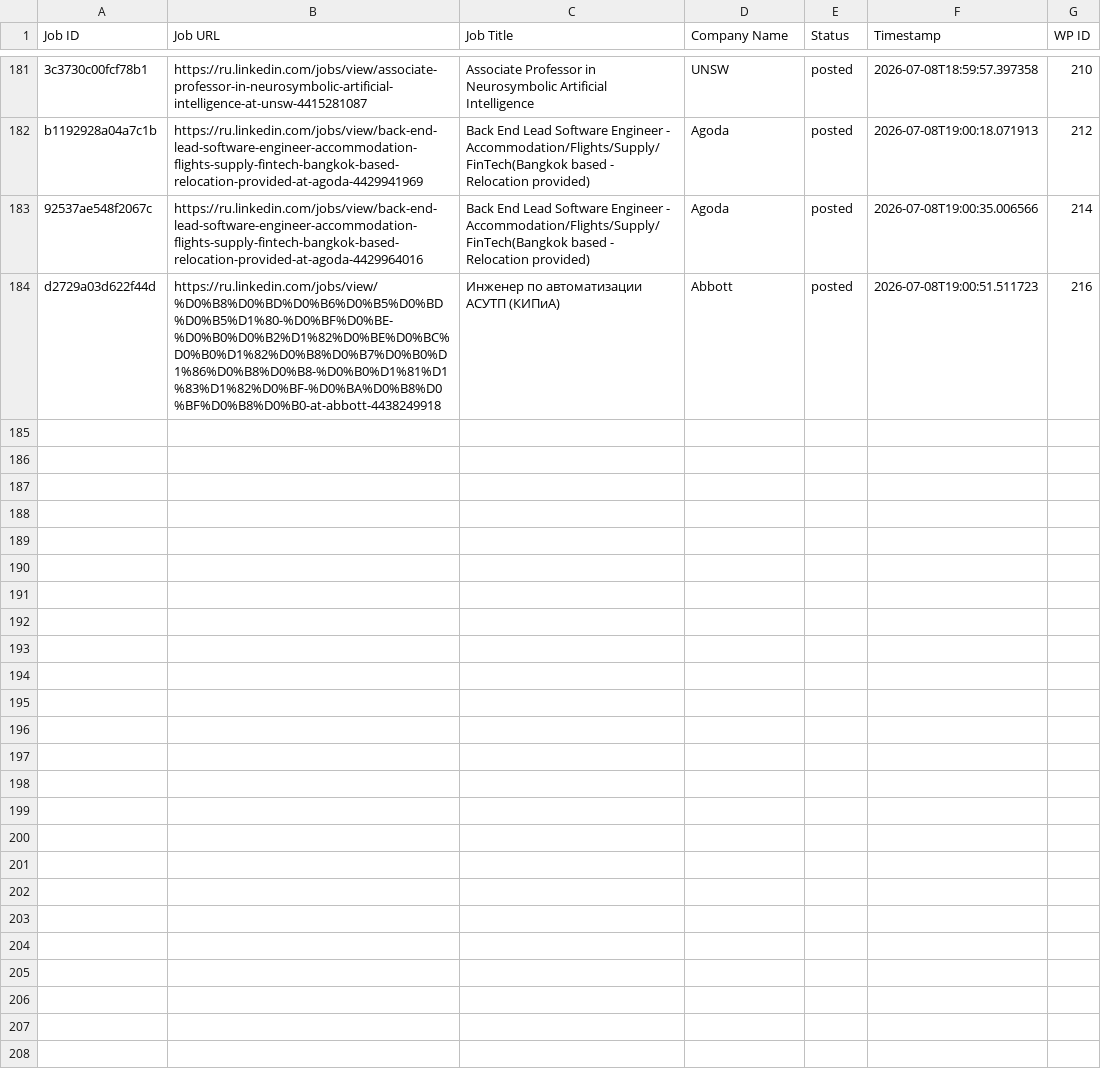
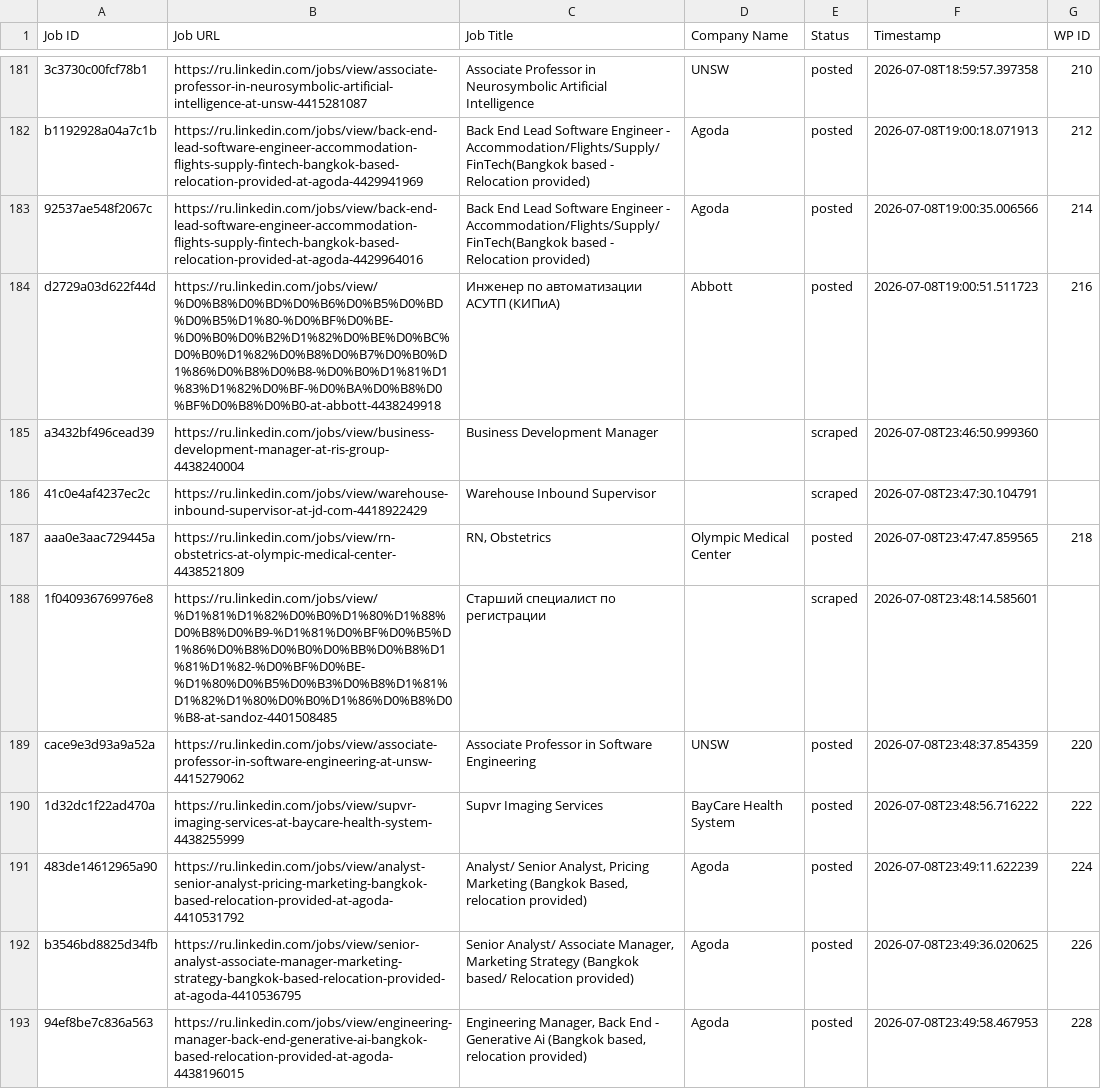
Before and after one commit to vindoky/ru, a CSV file: processed_jobs.csv, drawn as a sheet; only a part is shown, gaps mark what is left out.

```diff
--- a/processed_jobs.csv
+++ b/processed_jobs.csv
@@ -184 +184,10 @@ b1192928a04a7c1b,https://ru.linkedin.com/jobs/view/back-end-lead-software-engine
 d2729a03d622f44d,https://ru.linkedin.com/jobs/view/%D0%B8%D0%BD%D0%B6%D0%B5%D0%BD%D0%B5%D1%80-%D0%BF%D0%BE-%D0%B0%D0%B2%D1%82%D0%BE%D0%BC%D0%B0%D1%82%D0%B8%D0%B7%D0%B0%D1%86%D0%B8%D0%B8-%D0%B0%D1%81%D1%83%D1%82%D0%BF-%D0%BA%D0%B8%D0%BF%D0%B8%D0%B0-at-abbott-4438249918,Инженер по автоматизации АСУТП (КИПиА),Abbott,posted,2026-07-08T19:00:51.511723,216
+a3432bf496cead39,https://ru.linkedin.com/jobs/view/business-development-manager-at-ris-group-4438240004,Business Development Manager,,scraped,2026-07-08T23:46:50.999360,
+41c0e4af4237ec2c,https://ru.linkedin.com/jobs/view/warehouse-inbound-supervisor-at-jd-com-4418922429,Warehouse Inbound Supervisor,,scraped,2026-07-08T23:47:30.104791,
+aaa0e3aac729445a,https://ru.linkedin.com/jobs/view/rn-obstetrics-at-olympic-medical-center-4438521809,"RN, Obstetrics",Olympic Medical Center,posted,2026-07-08T23:47:47.859565,218
+1f040936769976e8,https://ru.linkedin.com/jobs/view/%D1%81%D1%82%D0%B0%D1%80%D1%88%D0%B8%D0%B9-%D1%81%D0%BF%D0%B5%D1%86%D0%B8%D0%B0%D0%BB%D0%B8%D1%81%D1%82-%D0%BF%D0%BE-%D1%80%D0%B5%D0%B3%D0%B8%D1%81%D1%82%D1%80%D0%B0%D1%86%D0%B8%D0%B8-at-sandoz-4401508485,Старший специалист по регистрации,,scraped,2026-07-08T23:48:14.585601,
+cace9e3d93a9a52a,https://ru.linkedin.com/jobs/view/associate-professor-in-software-engineering-at-unsw-4415279062,Associate Professor in Software Engineering,UNSW,posted,2026-07-08T23:48:37.854359,220
+1d32dc1f22ad470a,https://ru.linkedin.com/jobs/view/supvr-imaging-services-at-baycare-health-system-4438255999,Supvr Imaging Services,BayCare Health System,posted,2026-07-08T23:48:56.716222,222
+483de14612965a90,https://ru.linkedin.com/jobs/view/analyst-senior-analyst-pricing-marketing-bangkok-based-relocation-provided-at-agoda-4410531792,"Analyst/ Senior Analyst, Pricing Marketing (Bangkok Based, relocation provided)",Agoda,posted,2026-07-08T23:49:11.622239,224
+b3546bd8825d34fb,https://ru.linkedin.com/jobs/view/senior-analyst-associate-manager-marketing-strategy-bangkok-based-relocation-provided-at-agoda-4410536795,"Senior Analyst/ Associate Manager, Marketing Strategy (Bangkok based/ Relocation provided)",Agoda,posted,2026-07-08T23:49:36.020625,226
+94ef8be7c836a563,https://ru.linkedin.com/jobs/view/engineering-manager-back-end-generative-ai-bangkok-based-relocation-provided-at-agoda-4438196015,"Engineering Manager, Back End - Generative Ai (Bangkok based, relocation provided)",Agoda,posted,2026-07-08T23:49:58.467953,228
```
